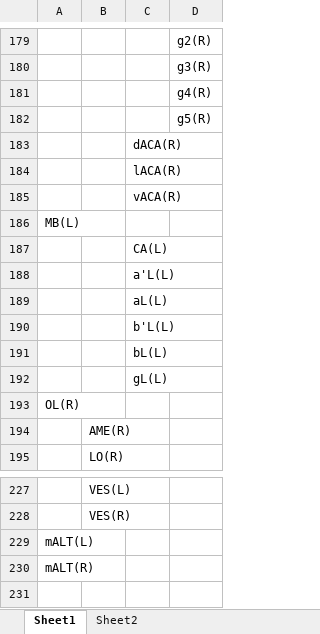
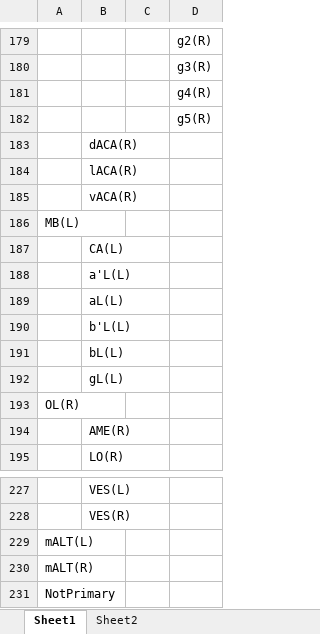
Before and after one commit to RhessaWL/flybrain-clustering, an Excel workbook: all_roi_df.xlsx, sheet Sheet1, drawn as a sheet; only a part is shown, gaps mark what is left out; values as stored, in another font and other column widths than the file's, no borders; removed rows and columns are numbered as before the commit, all else as after; the diff names each change by its address in the sheet, - before the commit and + after, or states it on an @@ line.

```diff
--- a/all_roi_df.xlsx (sheet Sheet1)
+++ b/all_roi_df.xlsx (sheet Sheet1)
-row 183:  |  | dACA(R)
-row 184:  |  | lACA(R)
-row 185:  |  | vACA(R)
+row 183:  | dACA(R)
+row 184:  | lACA(R)
+row 185:  | vACA(R)
-row 187:  |  | CA(L)
-row 188:  |  | a'L(L)
-row 189:  |  | aL(L)
-row 190:  |  | b'L(L)
-row 191:  |  | bL(L)
-row 192:  |  | gL(L)
+row 187:  | CA(L)
+row 188:  | a'L(L)
+row 189:  | aL(L)
+row 190:  | b'L(L)
+row 191:  | bL(L)
+row 192:  | gL(L)
+row 231: NotPrimary
```
Also changed, not shown: 1 other file.
